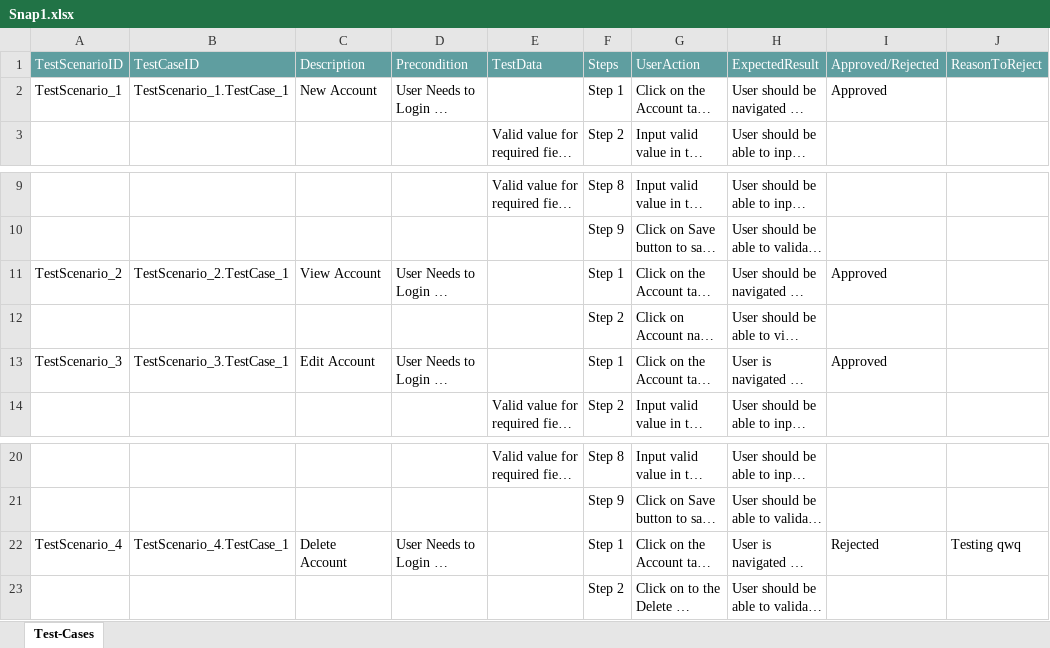
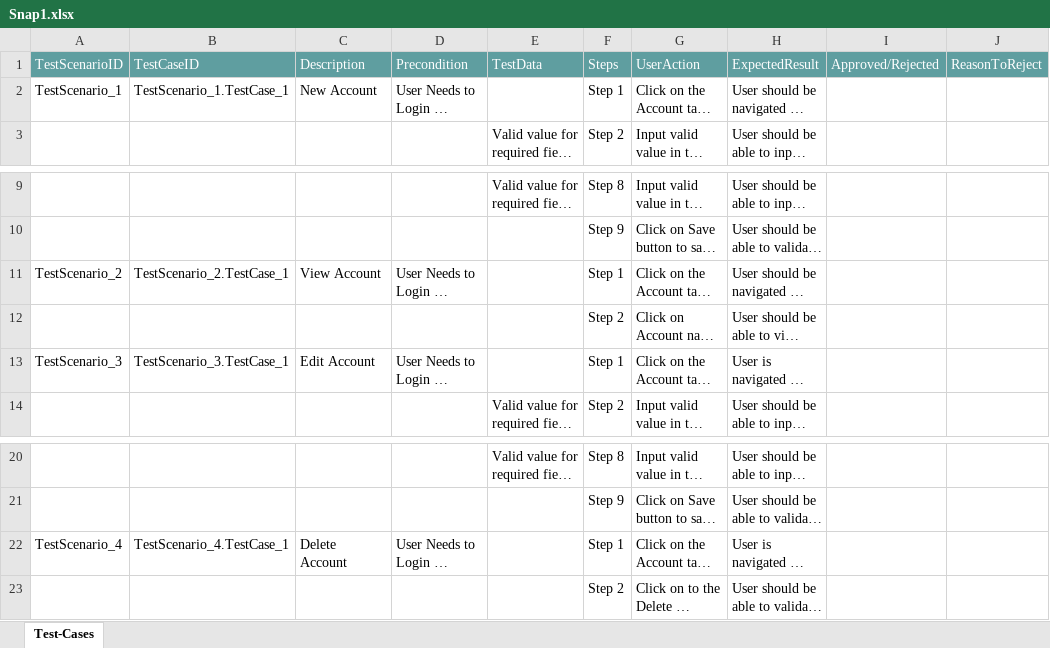
Before and after one commit to ShaikMohamedIrfan/TestingSnap, an Excel workbook: Snap1.xlsx, sheet Test-Cases, drawn as a sheet; only a part is shown, gaps mark what is left out; long unchanged cells end in …; values as stored, in another font and other column widths than the file's, no borders; table styles not drawn; the diff names each change by its address in the sheet, - before the commit and + after, or states it on an @@ line.

Commit message:
Initial Commit for Verification of Test cases

```diff
--- a/Snap1.xlsx (sheet Test-Cases)
+++ b/Snap1.xlsx (sheet Test-Cases)
-I2: Approved
+I2: (empty)
-I11: Approved
+I11: (empty)
-I13: Approved
+I13: (empty)
-I22: Rejected
+I22: (empty)
-J22: Testing qwq
+J22: (empty)
```
